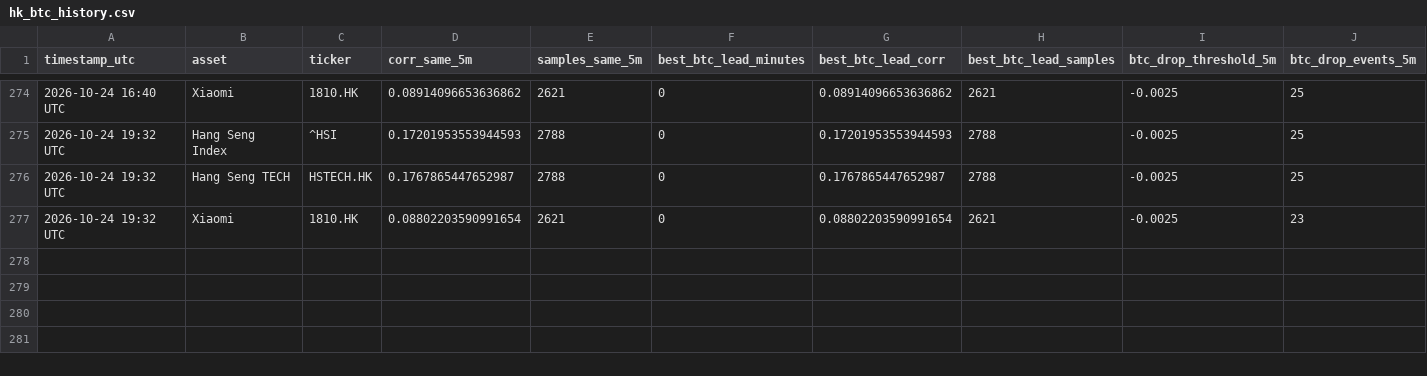
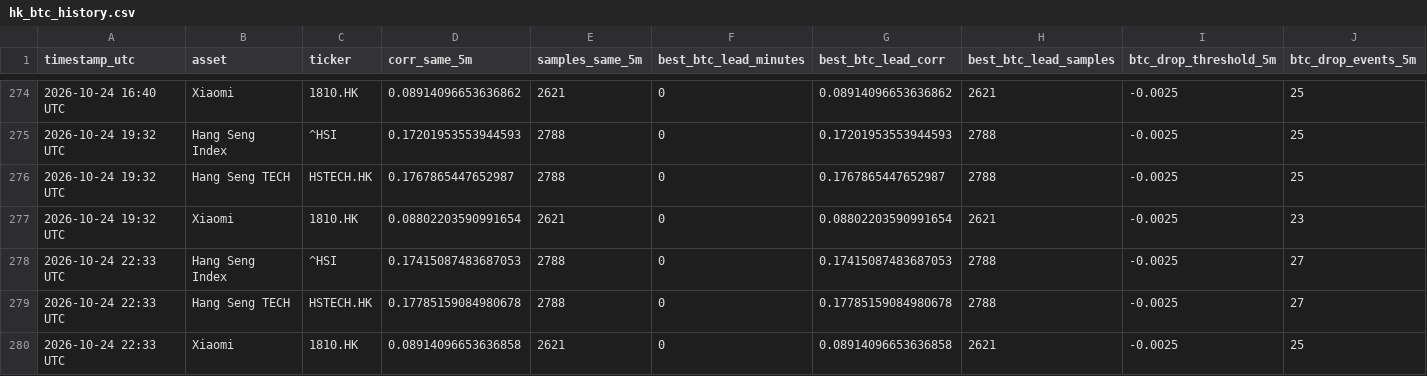
Before and after one commit to Patoinks/Test, a CSV file: data/hk_btc_history.csv, drawn as a sheet; only a part is shown, gaps mark what is left out; rows hold the shown columns only; the diff names each change by its address in the sheet, - before the commit and + after, or states it on an @@ line.

```diff
--- a/data/hk_btc_history.csv
+++ b/data/hk_btc_history.csv
+row 278: 2026-10-24 22:33 UTC | Hang Seng Index | ^HSI | 0.17415087483687053 | 2788 | 0 | 0.17415087483687053 | 2788 | -0.0025 | 27
+row 279: 2026-10-24 22:33 UTC | Hang Seng TECH | HSTECH.HK | 0.17785159084980678 | 2788 | 0 | 0.17785159084980678 | 2788 | -0.0025 | 27
+row 280: 2026-10-24 22:33 UTC | Xiaomi | 1810.HK | 0.08914096653636858 | 2621 | 0 | 0.08914096653636858 | 2621 | -0.0025 | 25
```
Also changed, not shown: data/hk_btc_lags_latest.csv, data/hk_btc_latest.csv, 6 other files.
